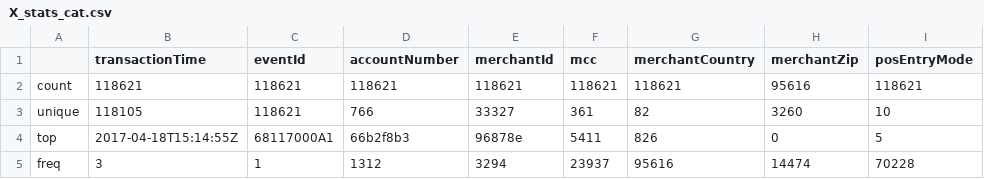
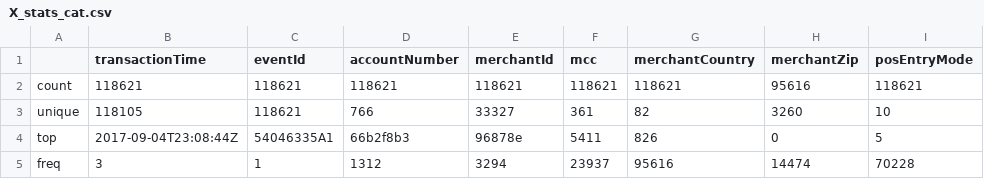
Before and after one commit to KacperKubara/fs_challenge, a CSV file: eda_results/X_stats_cat.csv, drawn as a sheet.

```diff
--- a/eda_results/X_stats_cat.csv
+++ b/eda_results/X_stats_cat.csv
@@ -3,3 +3,3 @@ count,118621,118621,118621,118621,118621,118621,95616,118621
 unique,118105,118621,766,33327,361,82,3260,10
-top,2017-04-18T15:14:55Z,68117000A1,66b2f8b3,96878e,5411,826,0,5
+top,2017-09-04T23:08:44Z,54046335A1,66b2f8b3,96878e,5411,826,0,5
 freq,3,1,1312,3294,23937,95616,14474,70228
```
Also changed, not shown: eda_results/X_stats_cat_fraud.csv, eda_results/X_stats_cat_not_fraud.csv, 11 other files.
